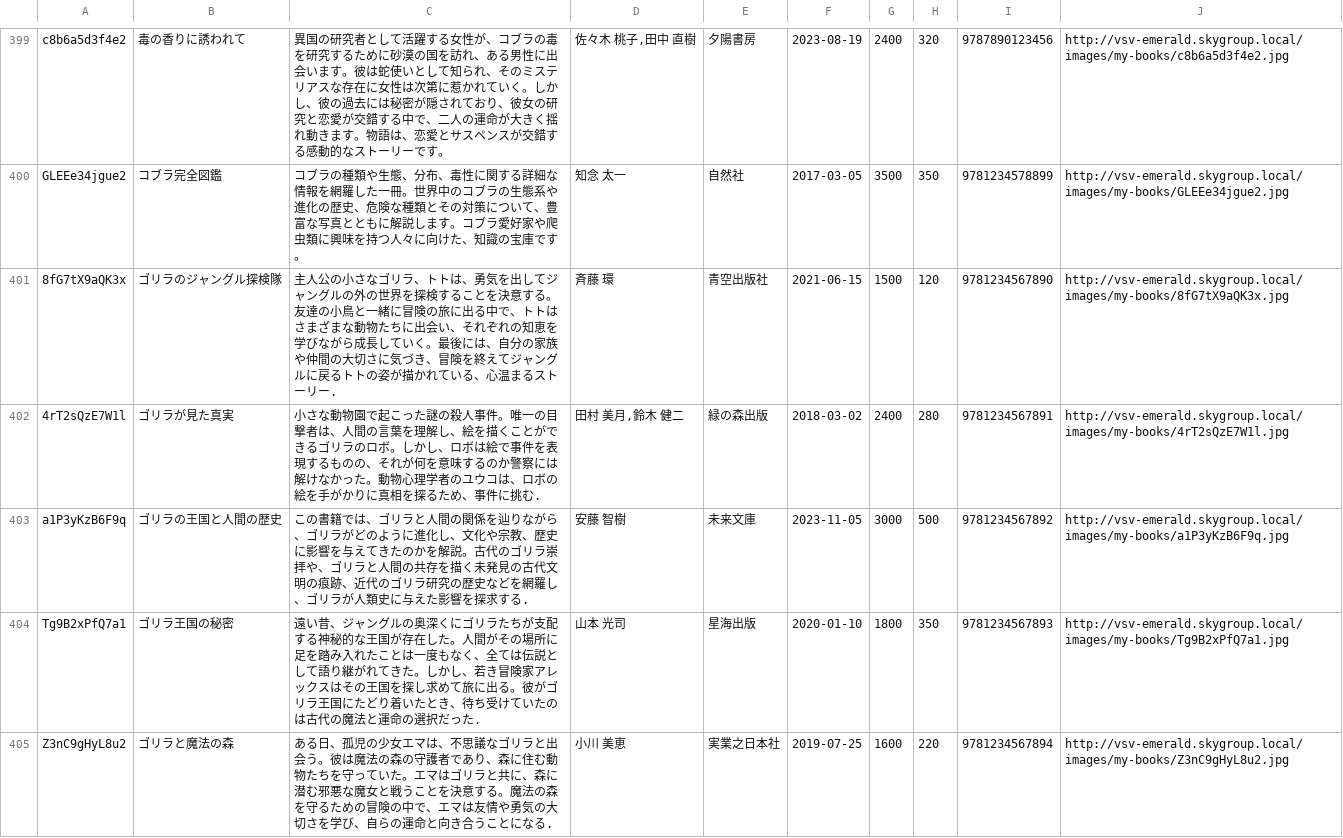
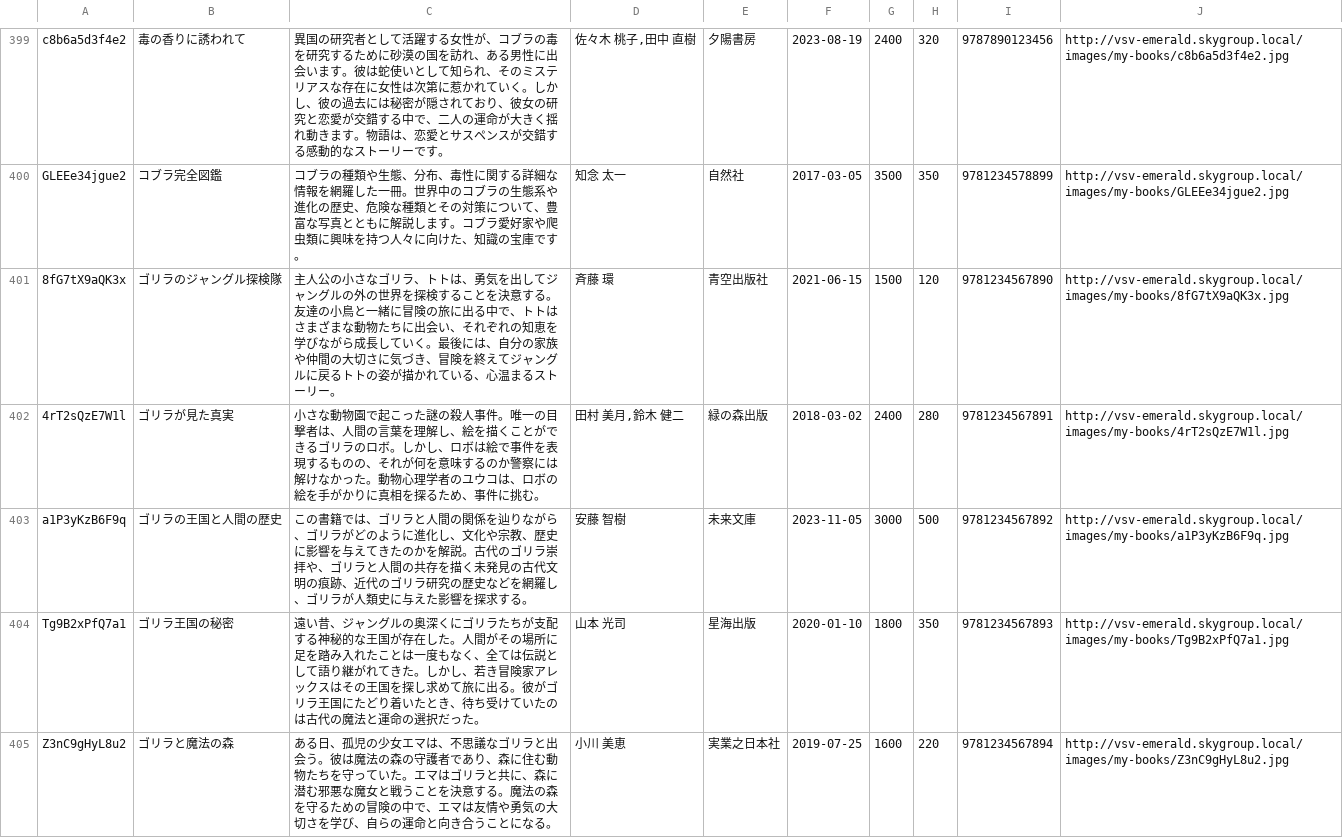
Before and after one commit to Ndia-R/my-books-backend, a CSV file: .devcontainer/db/books.csv, drawn as a sheet; only a part is shown, gaps mark what is left out; the diff covers the shown part only.

```diff
--- a/.devcontainer/db/books.csv
+++ b/.devcontainer/db/books.csv
@@ -400,6 +400,6 @@ c8b6a5d3f4e2,毒の香りに誘われて,異国の研究者として活躍する
 GLEEe34jgue2,コブラ完全図鑑,コブラの種類や生態、分布、毒性に関する詳細な情報を網羅した一冊。世界中のコブラの生態系や進化の歴史、危険な種類とその対策について、豊富な写真とともに解説します。コブラ愛好家や爬虫類に興味を持つ人々に向けた、知識の宝庫です。,知念 太一,自然社,2017-03-05,3500,350,"9781234578899",http://vsv-emerald.skygroup.local/images/my-books/GLEEe34jgue2.jpg
-8fG7tX9aQK3x,ゴリラのジャングル探検隊,主人公の小さなゴリラ、トトは、勇気を出してジャングルの外の世界を探検することを決意する。友達の小鳥と一緒に冒険の旅に出る中で、トトはさまざまな動物たちに出会い、それぞれの知恵を学びながら成長していく。最後には、自分の家族や仲間の大切さに気づき、冒険を終えてジャングルに戻るトトの姿が描かれている、心温まるストーリー.,斉藤 環,青空出版社,2021-06-15,1500,120,"9781234567890",http://vsv-emerald.skygroup.local/images/my-books/8fG7tX9aQK3x.jpg
-4rT2sQzE7W1l,ゴリラが見た真実,小さな動物園で起こった謎の殺人事件。唯一の目撃者は、人間の言葉を理解し、絵を描くことができるゴリラのロボ。しかし、ロボは絵で事件を表現するものの、それが何を意味するのか警察には解けなかった。動物心理学者のユウコは、ロボの絵を手がかりに真相を探るため、事件に挑む.,"田村 美月,鈴木 健二",緑の森出版,2018-03-02,2400,280,"9781234567891",http://vsv-emerald.skygroup.local/images/my-books/4rT2sQzE7W1l.jpg
-a1P3yKzB6F9q,ゴリラの王国と人間の歴史,この書籍では、ゴリラと人間の関係を辿りながら、ゴリラがどのように進化し、文化や宗教、歴史に影響を与えてきたのかを解説。古代のゴリラ崇拝や、ゴリラと人間の共存を描く未発見の古代文明の痕跡、近代のゴリラ研究の歴史などを網羅し、ゴリラが人類史に与えた影響を探求する.,安藤 智樹,未来文庫,2023-11-05,3000,500,"9781234567892",http://vsv-emerald.skygroup.local/images/my-books/a1P3yKzB6F9q.jpg
-Tg9B2xPfQ7a1,ゴリラ王国の秘密,遠い昔、ジャングルの奥深くにゴリラたちが支配する神秘的な王国が存在した。人間がその場所に足を踏み入れたことは一度もなく、全ては伝説として語り継がれてきた。しかし、若き冒険家アレックスはその王国を探し求めて旅に出る。彼がゴリラ王国にたどり着いたとき、待ち受けていたのは古代の魔法と運命の選択だった.,山本 光司,星海出版,2020-01-10,1800,350,"9781234567893",http://vsv-emerald.skygroup.local/images/my-books/Tg9B2xPfQ7a1.jpg
-Z3nC9gHyL8u2,ゴリラと魔法の森,ある日、孤児の少女エマは、不思議なゴリラと出会う。彼は魔法の森の守護者であり、森に住む動物たちを守っていた。エマはゴリラと共に、森に潜む邪悪な魔女と戦うことを決意する。魔法の森を守るための冒険の中で、エマは友情や勇気の大切さを学び、自らの運命と向き合うことになる.,小川 美恵,実業之日本社,2019-07-25,1600,220,"9781234567894",http://vsv-emerald.skygroup.local/images/my-books/Z3nC9gHyL8u2.jpg
+8fG7tX9aQK3x,ゴリラのジャングル探検隊,主人公の小さなゴリラ、トトは、勇気を出してジャングルの外の世界を探検することを決意する。友達の小鳥と一緒に冒険の旅に出る中で、トトはさまざまな動物たちに出会い、それぞれの知恵を学びながら成長していく。最後には、自分の家族や仲間の大切さに気づき、冒険を終えてジャングルに戻るトトの姿が描かれている、心温まるストーリー。,斉藤 環,青空出版社,2021-06-15,1500,120,"9781234567890",http://vsv-emerald.skygroup.local/images/my-books/8fG7tX9aQK3x.jpg
+4rT2sQzE7W1l,ゴリラが見た真実,小さな動物園で起こった謎の殺人事件。唯一の目撃者は、人間の言葉を理解し、絵を描くことができるゴリラのロボ。しかし、ロボは絵で事件を表現するものの、それが何を意味するのか警察には解けなかった。動物心理学者のユウコは、ロボの絵を手がかりに真相を探るため、事件に挑む。,"田村 美月,鈴木 健二",緑の森出版,2018-03-02,2400,280,"9781234567891",http://vsv-emerald.skygroup.local/images/my-books/4rT2sQzE7W1l.jpg
+a1P3yKzB6F9q,ゴリラの王国と人間の歴史,この書籍では、ゴリラと人間の関係を辿りながら、ゴリラがどのように進化し、文化や宗教、歴史に影響を与えてきたのかを解説。古代のゴリラ崇拝や、ゴリラと人間の共存を描く未発見の古代文明の痕跡、近代のゴリラ研究の歴史などを網羅し、ゴリラが人類史に与えた影響を探求する。,安藤 智樹,未来文庫,2023-11-05,3000,500,"9781234567892",http://vsv-emerald.skygroup.local/images/my-books/a1P3yKzB6F9q.jpg
+Tg9B2xPfQ7a1,ゴリラ王国の秘密,遠い昔、ジャングルの奥深くにゴリラたちが支配する神秘的な王国が存在した。人間がその場所に足を踏み入れたことは一度もなく、全ては伝説として語り継がれてきた。しかし、若き冒険家アレックスはその王国を探し求めて旅に出る。彼がゴリラ王国にたどり着いたとき、待ち受けていたのは古代の魔法と運命の選択だった。,山本 光司,星海出版,2020-01-10,1800,350,"9781234567893",http://vsv-emerald.skygroup.local/images/my-books/Tg9B2xPfQ7a1.jpg
+Z3nC9gHyL8u2,ゴリラと魔法の森,ある日、孤児の少女エマは、不思議なゴリラと出会う。彼は魔法の森の守護者であり、森に住む動物たちを守っていた。エマはゴリラと共に、森に潜む邪悪な魔女と戦うことを決意する。魔法の森を守るための冒険の中で、エマは友情や勇気の大切さを学び、自らの運命と向き合うことになる。,小川 美恵,実業之日本社,2019-07-25,1600,220,"9781234567894",http://vsv-emerald.skygroup.local/images/my-books/Z3nC9gHyL8u2.jpg
```
Also changed, not shown: 137 edited cells elsewhere in this file, 2 other files.
